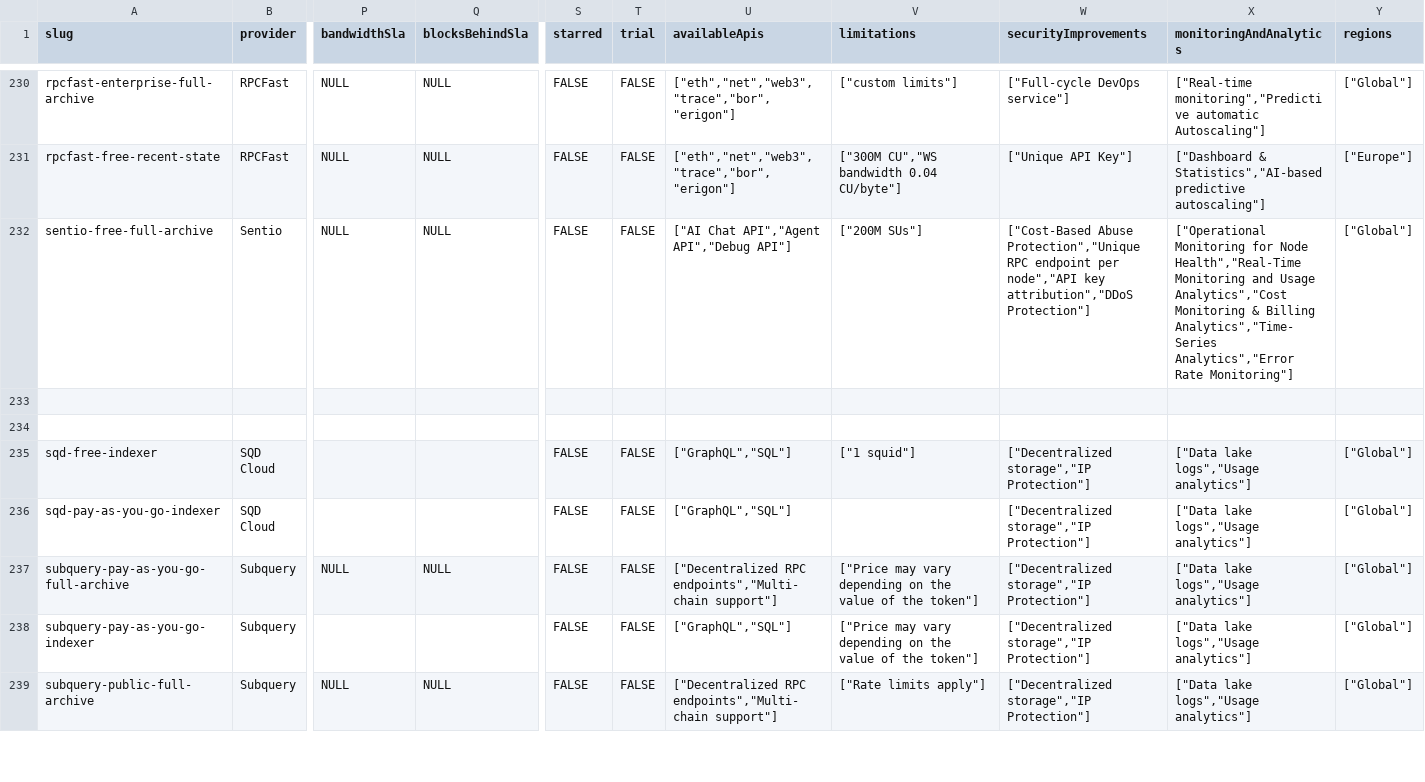
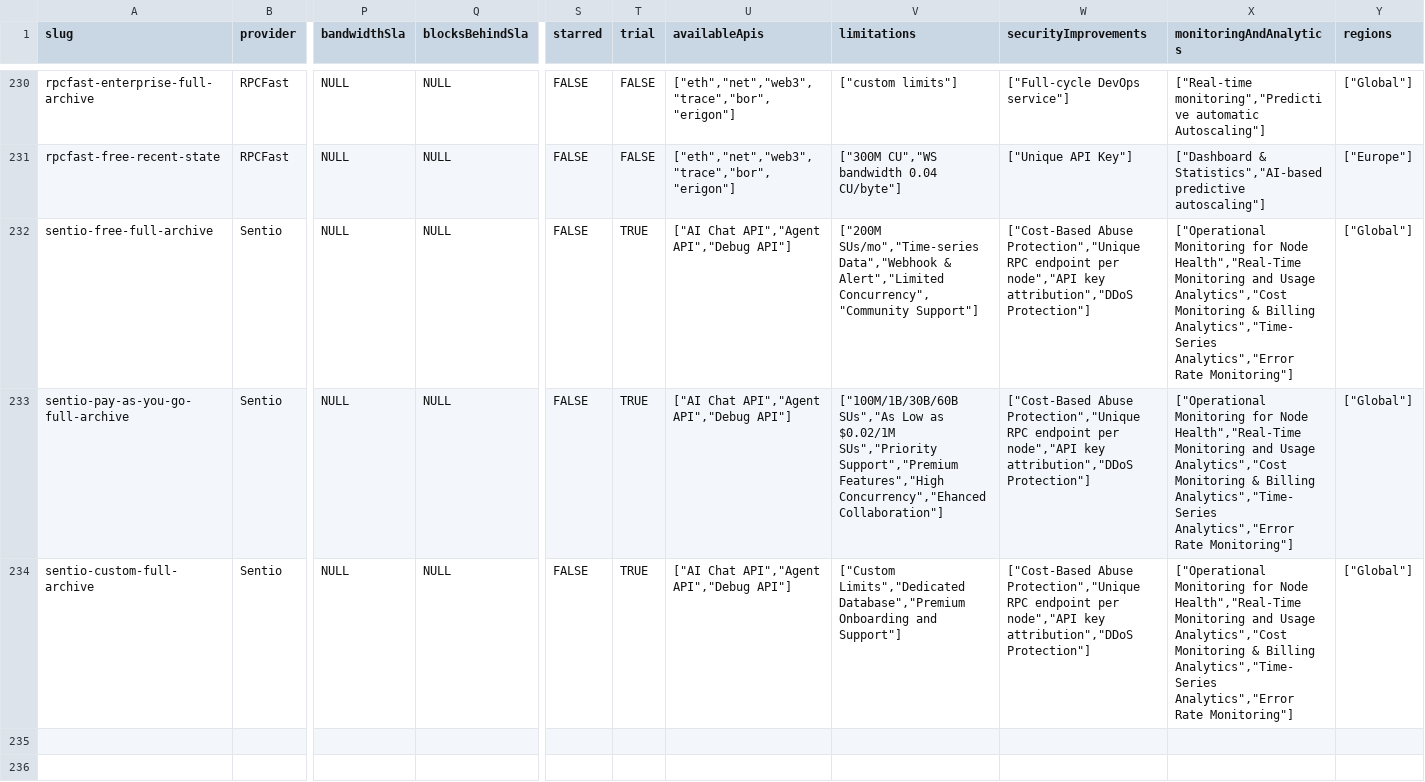
Before and after one commit to Adisaok/chain-love, a CSV file: references/offers/apis.csv, drawn as a sheet; only a part is shown, gaps mark what is left out; the shorter side is filled out with more unchanged rows; rows hold the shown columns only; the diff names each change by its address in the sheet, - before the commit and + after, or states it on an @@ line.

Commit message:
Update apis.csv

```diff
--- a/references/offers/apis.csv
+++ b/references/offers/apis.csv
-T232 (trial): FALSE
+T232 (trial): TRUE
-V232 (limitations): ["200M SUs"]
+V232 (limitations): ["200M SUs/mo","Time-series Data","Webhook & Alert","Limited Concurrency","Community Support"]
+row 233: sentio-pay-as-you-go-full-archive | Sentio | NULL | NULL | FALSE | TRUE | ["AI Chat API","Agent API","Debug API"] | ["100M/1B/30B/60B SUs","As Low as $0.02/1M SUs","Priority Support","Premium Features","High Concurrency","Ehanced Collaboration"] | ["Cost-Based Abuse Protection","Unique RPC endpoint per node","API key attribution","DDoS Protection"] | ["Operational Monitoring for Node Health","Real-Time Monitoring and Usage Analytics","Cost Monitoring & Billing Analytics","Time-Series Analytics","Error Rate Monitoring"] | ["Global"]
+row 234: sentio-custom-full-archive | Sentio | NULL | NULL | FALSE | TRUE | ["AI Chat API","Agent API","Debug API"] | ["Custom Limits","Dedicated Database","Premium Onboarding and Support"] | ["Cost-Based Abuse Protection","Unique RPC endpoint per node","API key attribution","DDoS Protection"] | ["Operational Monitoring for Node Health","Real-Time Monitoring and Usage Analytics","Cost Monitoring & Billing Analytics","Time-Series Analytics","Error Rate Monitoring"] | ["Global"]
```
